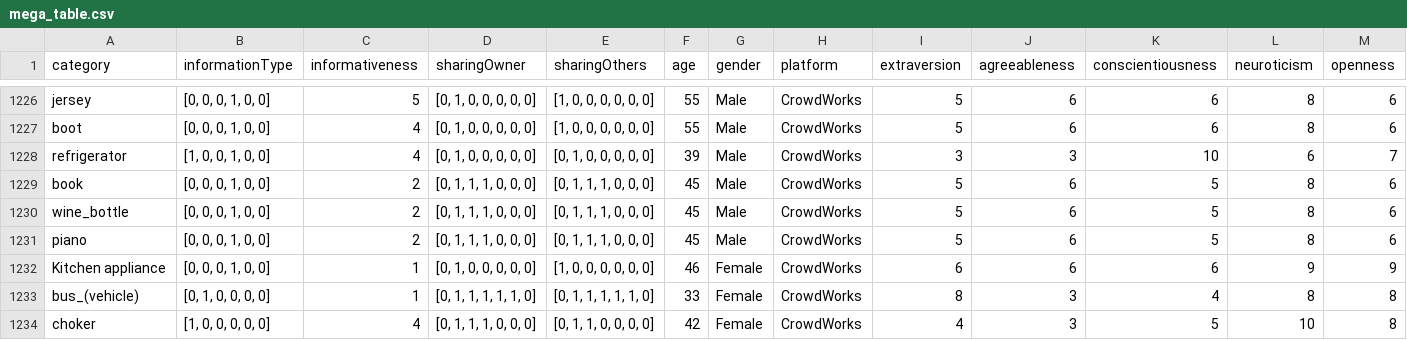
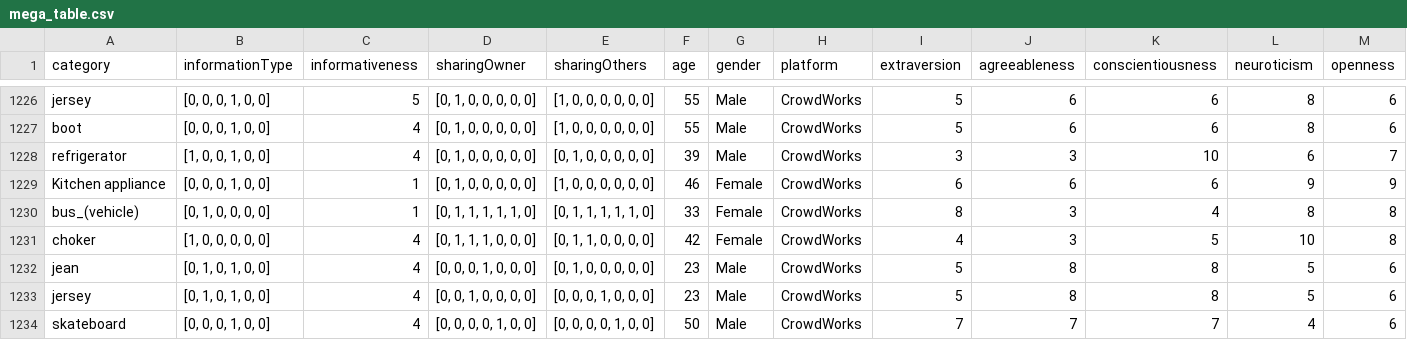
Before and after one commit to AnranXu/DIPA_data_expansion, a CSV file: results/mega_table.csv, drawn as a sheet; only a part is shown, gaps mark what is left out; the shorter side is filled out with more unchanged rows; rows hold the shown columns only; the diff names each change by its address in the sheet, - before the commit and + after, or states it on an @@ line.

```diff
--- a/results/mega_table.csv
+++ b/results/mega_table.csv
-row 1229: book | [0, 0, 0, 1, 0, 0] | 2 | [0, 1, 1, 1, 0, 0, 0] | [0, 1, 1, 1, 0, 0, 0] | 45 | Male | CrowdWorks | 5 | 6 | 5 | 8 | 6
-row 1230: wine_bottle | [0, 0, 0, 1, 0, 0] | 2 | [0, 1, 1, 1, 0, 0, 0] | [0, 1, 1, 1, 0, 0, 0] | 45 | Male | CrowdWorks | 5 | 6 | 5 | 8 | 6
-row 1231: piano | [0, 0, 0, 1, 0, 0] | 2 | [0, 1, 1, 1, 0, 0, 0] | [0, 1, 1, 1, 0, 0, 0] | 45 | Male | CrowdWorks | 5 | 6 | 5 | 8 | 6
```
Also changed, not shown: 2 other files.
